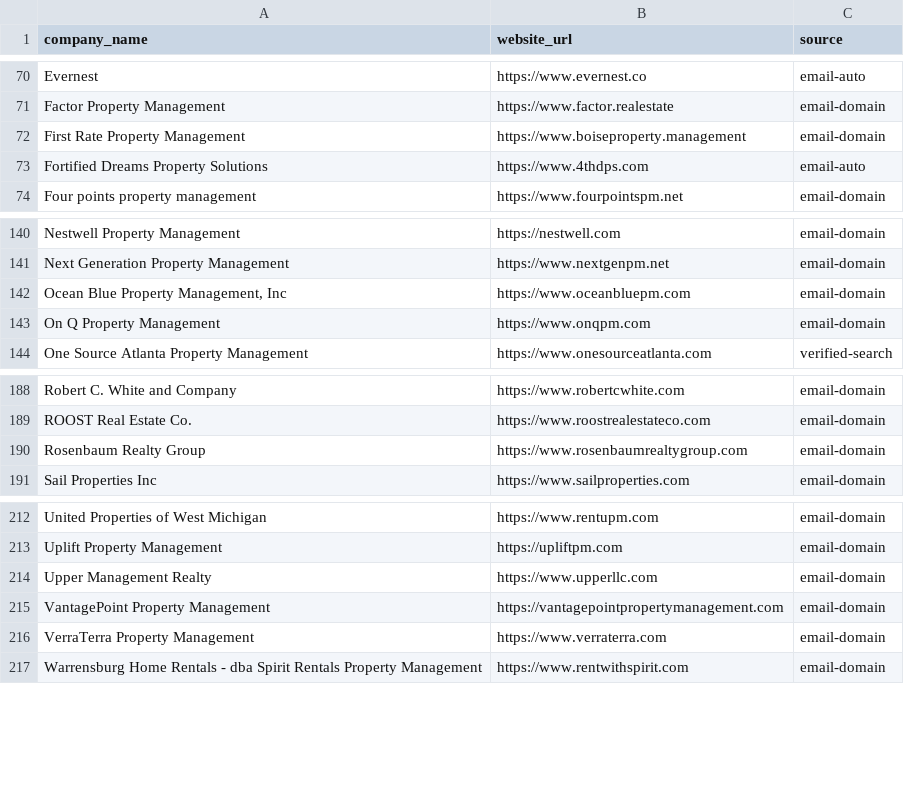
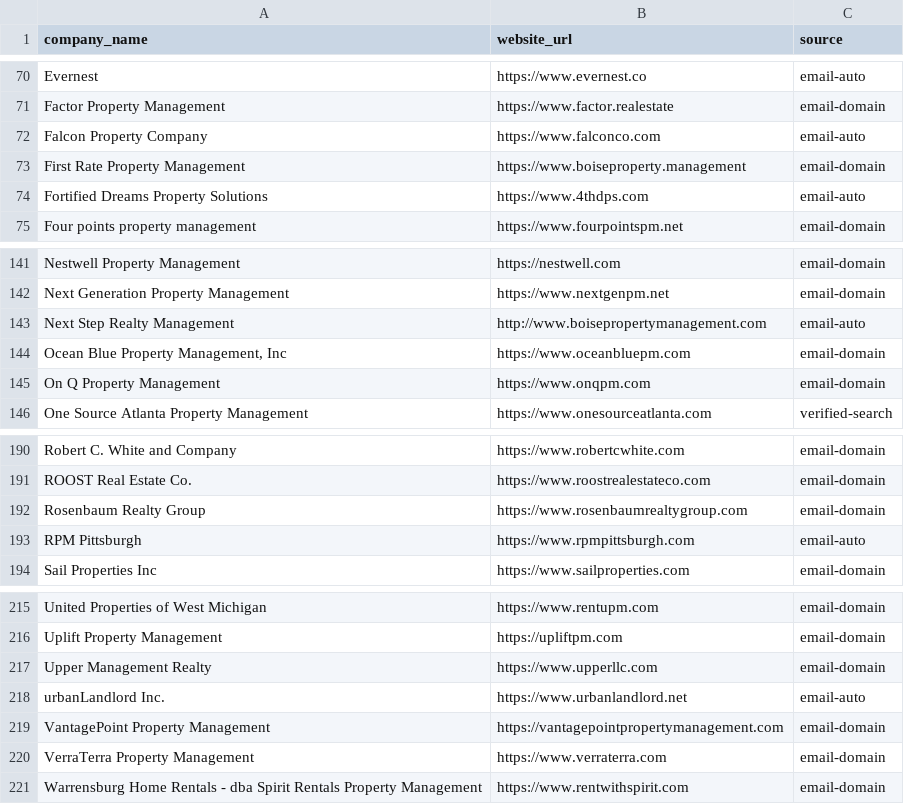
Before and after one commit to andrewmswensen-hue/peterlohmann-website, a CSV file: data/company-websites.csv, drawn as a sheet; only a part is shown, gaps mark what is left out.

```diff
--- a/data/company-websites.csv
+++ b/data/company-websites.csv
@@ -71,2 +71,3 @@ Evernest,https://www.evernest.co,email-auto
 Factor Property Management,https://www.factor.realestate,email-domain
+Falcon Property Company,https://www.falconco.com,email-auto
 First Rate Property Management,https://www.boiseproperty.management,email-domain
@@ -141,2 +142,3 @@ Nestwell Property Management,https://nestwell.com,email-domain
 Next Generation Property Management,https://www.nextgenpm.net,email-domain
+Next Step Realty Management,http://www.boisepropertymanagement.com,email-auto
 "Ocean Blue Property Management, Inc",https://www.oceanbluepm.com,email-domain
@@ -190,2 +192,3 @@ ROOST Real Estate Co.,https://www.roostrealestateco.com,email-domain
 Rosenbaum Realty Group,https://www.rosenbaumrealtygroup.com,email-domain
+RPM Pittsburgh,https://www.rpmpittsburgh.com,email-auto
 Sail Properties Inc,https://www.sailproperties.com,email-domain
@@ -214,2 +217,3 @@ Uplift Property Management,https://upliftpm.com,email-domain
 Upper Management Realty,https://www.upperllc.com,email-domain
+urbanLandlord Inc.,https://www.urbanlandlord.net,email-auto
 VantagePoint Property Management,https://vantagepointpropertymanagement.com,email-domain
```
Also changed, not shown: 1 other file.
